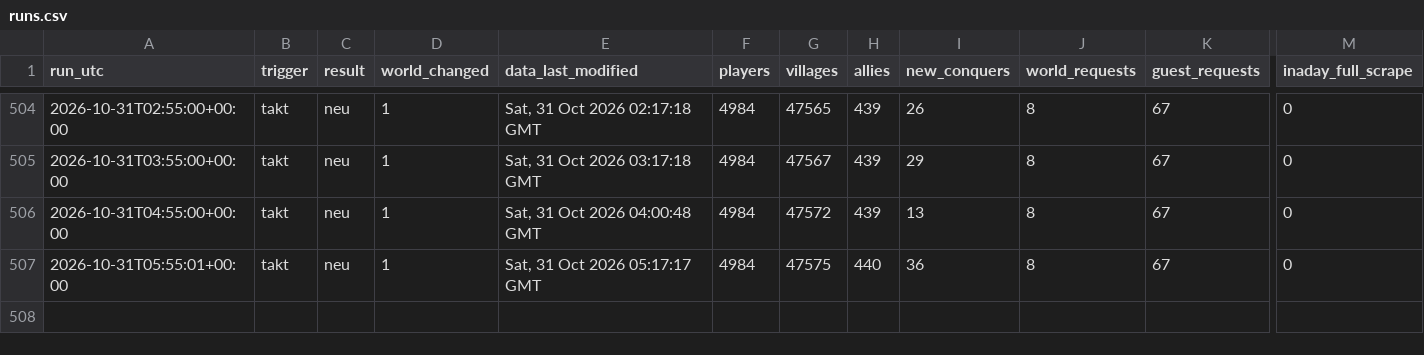
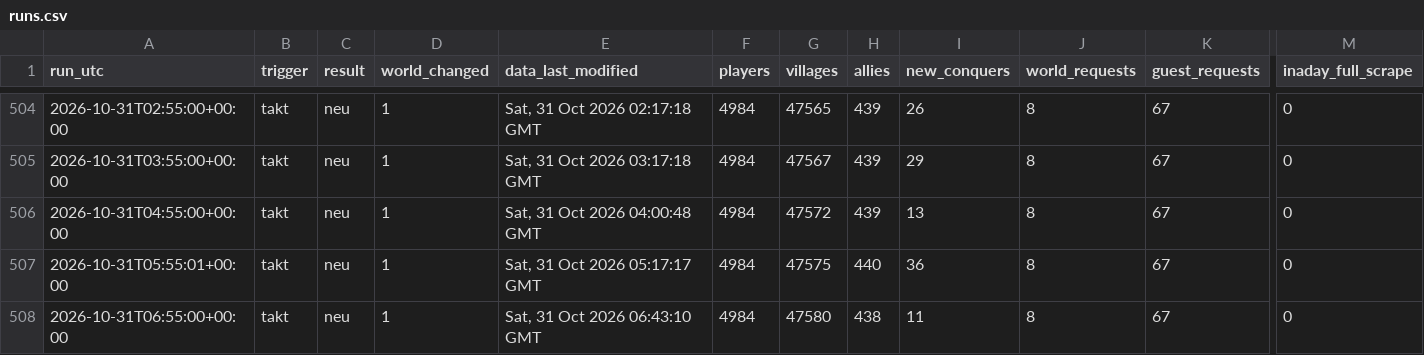
Before and after one commit to brisk-one/Karte259, a CSV file: data/runs.csv, drawn as a sheet; only a part is shown, gaps mark what is left out; rows hold the shown columns only; the diff names each change by its address in the sheet, - before the commit and + after, or states it on an @@ line.

```diff
--- a/data/runs.csv
+++ b/data/runs.csv
+row 508: 2026-10-31T06:55:00+00:00 | takt | neu | 1 | Sat, 31 Oct 2026 06:43:10 GMT | 4984 | 47580 | 438 | 11 | 8 | 67 | 0
```
Also changed, not shown: data/kampf/dorfverluste_2026-10.csv, data/latest/allies.csv, 4 other files.
